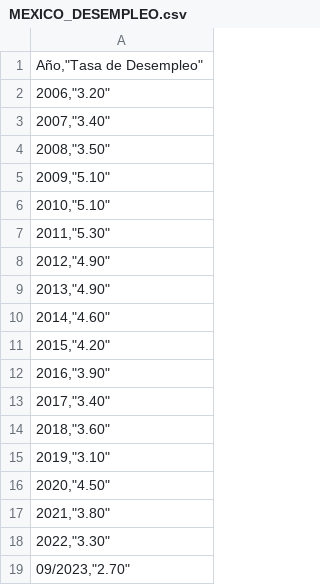
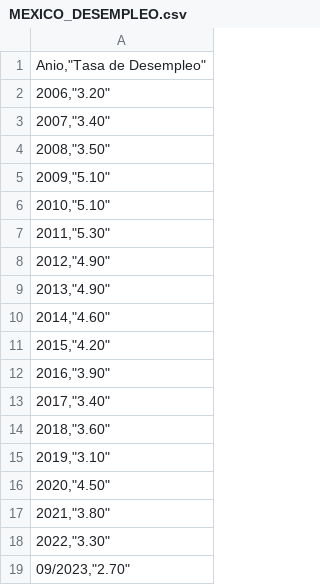
Before and after one commit to mariapazmachiavello/Proyecto3, a CSV file: MEXICO_DESEMPLEO.csv, drawn as a sheet.

Commit message:
Add files via upload

```diff
--- a/MEXICO_DESEMPLEO.csv
+++ b/MEXICO_DESEMPLEO.csv
@@ -1,2 +1,2 @@
-"Año,""Tasa de Desempleo"""
+"Anio,""Tasa de Desempleo"""
 "2006,""3.20"""
```
